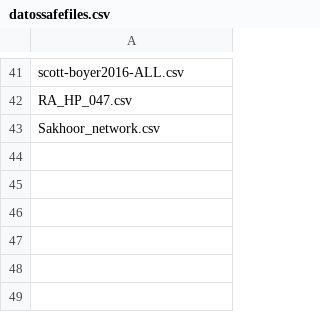
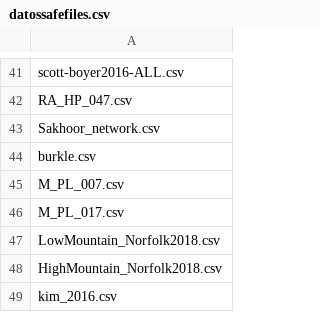
Before and after one commit to jgalgarra/bipartgraph, a CSV file: conf/datossafefiles.csv, drawn as a sheet; only a part is shown, gaps mark what is left out.

```diff
--- a/conf/datossafefiles.csv
+++ b/conf/datossafefiles.csv
@@ -43 +43,7 @@
 "Sakhoor_network.csv"
+"burkle.csv"
+"M_PL_007.csv"
+"M_PL_017.csv"
+"LowMountain_Norfolk2018.csv"
+"HighMountain_Norfolk2018.csv"
+"kim_2016.csv"
```
Also changed, not shown: conf/labelcolors.csv, 2 other files.
